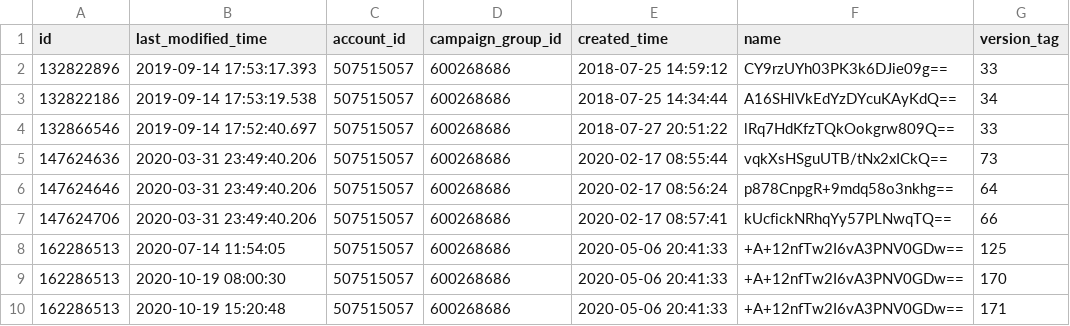
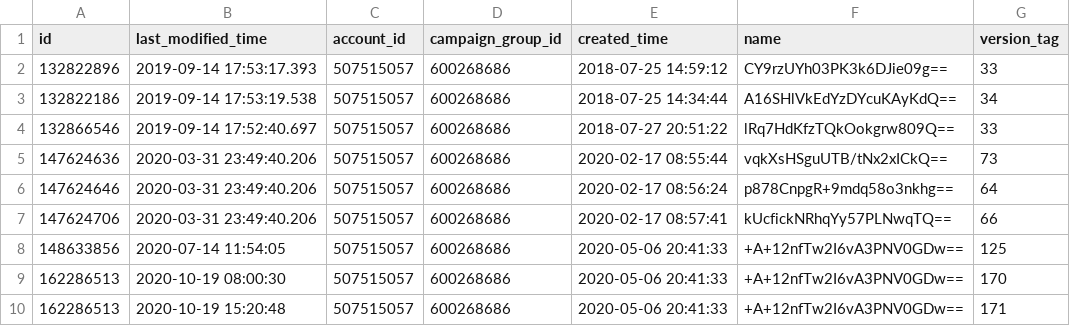
Before and after one commit to fivetran/dbt_linkedin, a CSV file: integration_tests/seeds/linkedin_campaign_history_data.csv, drawn as a sheet; only a part is shown.

```diff
--- a/integration_tests/seeds/linkedin_campaign_history_data.csv
+++ b/integration_tests/seeds/linkedin_campaign_history_data.csv
@@ -7,3 +7,3 @@ id,last_modified_time,account_id,campaign_group_id,created_time,name,version_tag
 147624706,2020-03-31 23:49:40.206,507515057,600268686,2020-02-17 08:57:41,kUcfickNRhqYy57PLNwqTQ==,66
-162286513,2020-07-14 11:54:05,507515057,600268686,2020-05-06 20:41:33,+A+12nfTw2I6vA3PNV0GDw==,125
+148633856,2020-07-14 11:54:05,507515057,600268686,2020-05-06 20:41:33,+A+12nfTw2I6vA3PNV0GDw==,125
 162286513,2020-10-19 08:00:30,507515057,600268686,2020-05-06 20:41:33,+A+12nfTw2I6vA3PNV0GDw==,170
```
Also changed, not shown: integration_tests/seeds/linkedin_creative_history_data.csv, 1 other file.
